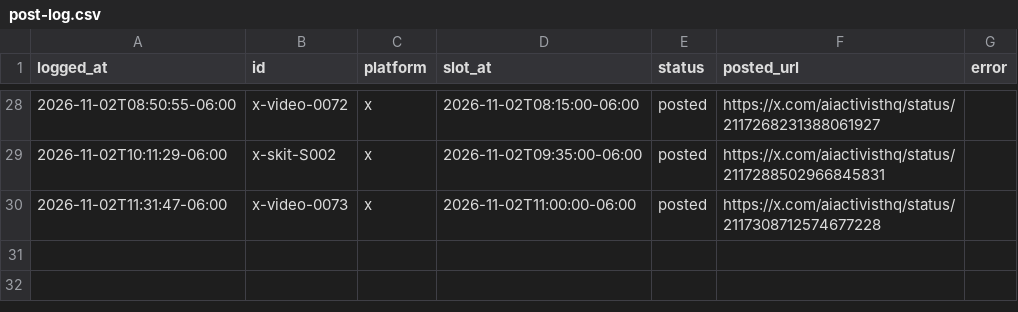
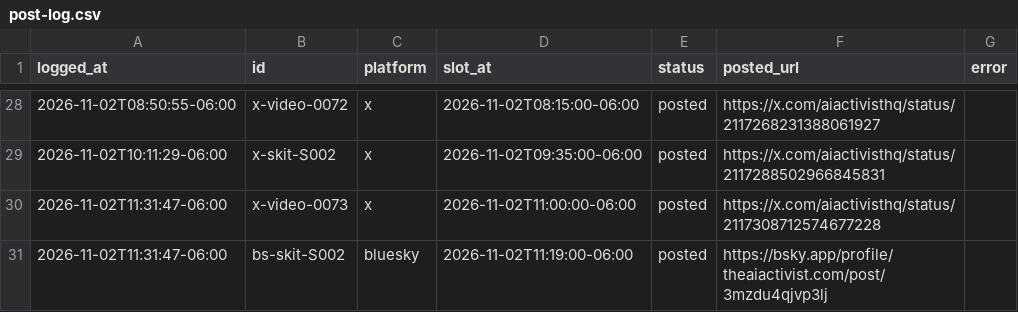
Before and after one commit to KidRain1000/aiactivist-cloudpost, a CSV file: post-log.csv, drawn as a sheet; only a part is shown, gaps mark what is left out; the diff names each change by its address in the sheet, - before the commit and + after, or states it on an @@ line.

```diff
--- a/post-log.csv
+++ b/post-log.csv
+row 31: 2026-11-02T11:31:47-06:00 | bs-skit-S002 | bluesky | 2026-11-02T11:19:00-06:00 | posted | https://bsky.app/profile/theaiactivist.com/post/3mzdu4qjvp3lj
```
Also changed, not shown: 1 other file.
